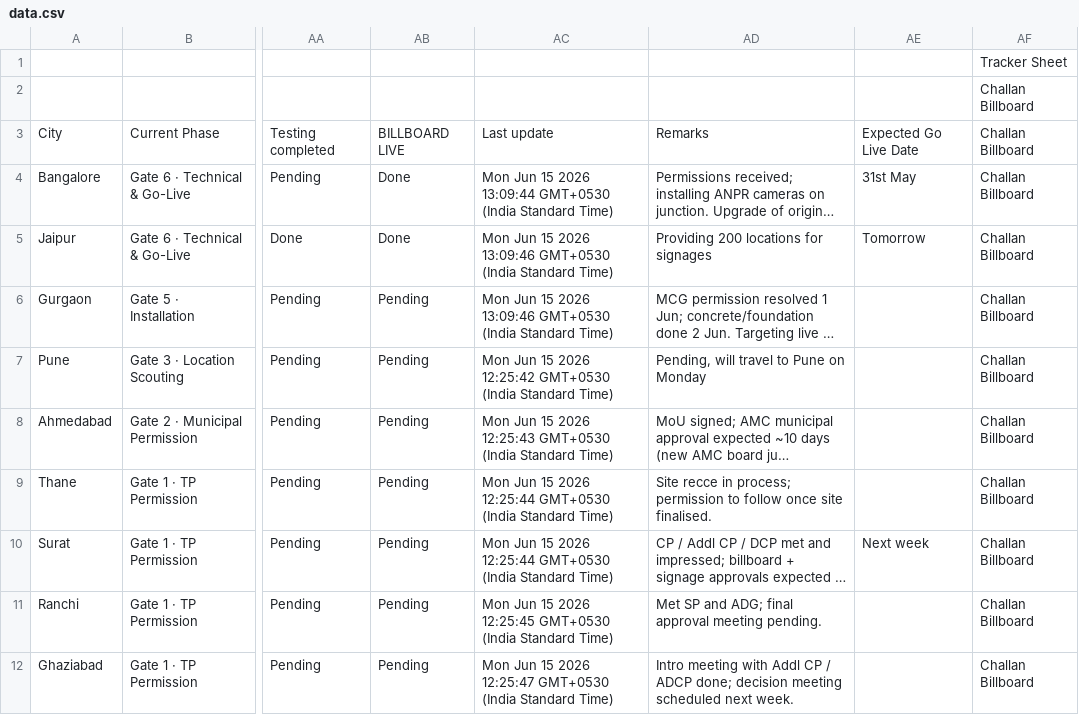
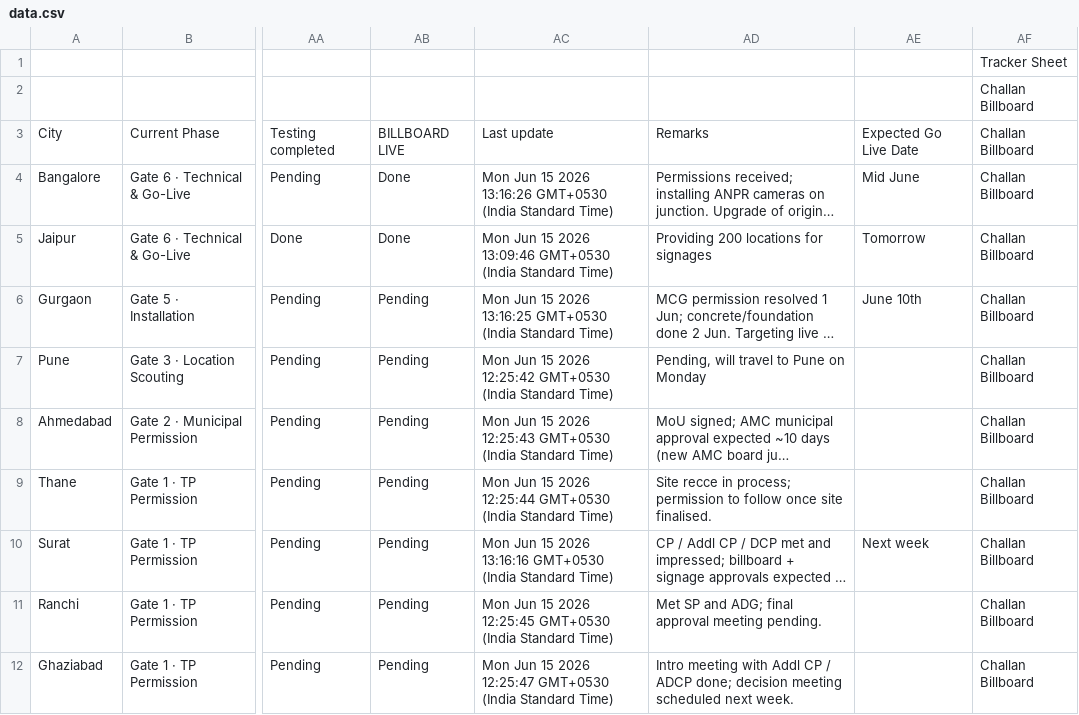
Before and after one commit to Setiavipul-78/project-protect-dashboard, a CSV file: data.csv, drawn as a sheet; only a part is shown, gaps mark what is left out; long unchanged cells end in …; the diff names each change by its address in the sheet, - before the commit and + after, or states it on an @@ line.

Commit message:
Auto-update dashboard feed

```diff
--- a/data.csv
+++ b/data.csv
-AC4: …15 2026 13:09:44 GMT+0530 (India…
+AC4: …15 2026 13:16:26 GMT+0530 (India…
-AE4: 31st May
+AE4: Mid June
-AC6: …15 2026 13:09:46 GMT+0530 (India…
+AC6: …15 2026 13:16:25 GMT+0530 (India…
-AE6: (empty)
+AE6: June 10th
-AC10: …15 2026 12:25:44 GMT+0530 (India…
+AC10: …15 2026 13:16:16 GMT+0530 (India…
```
